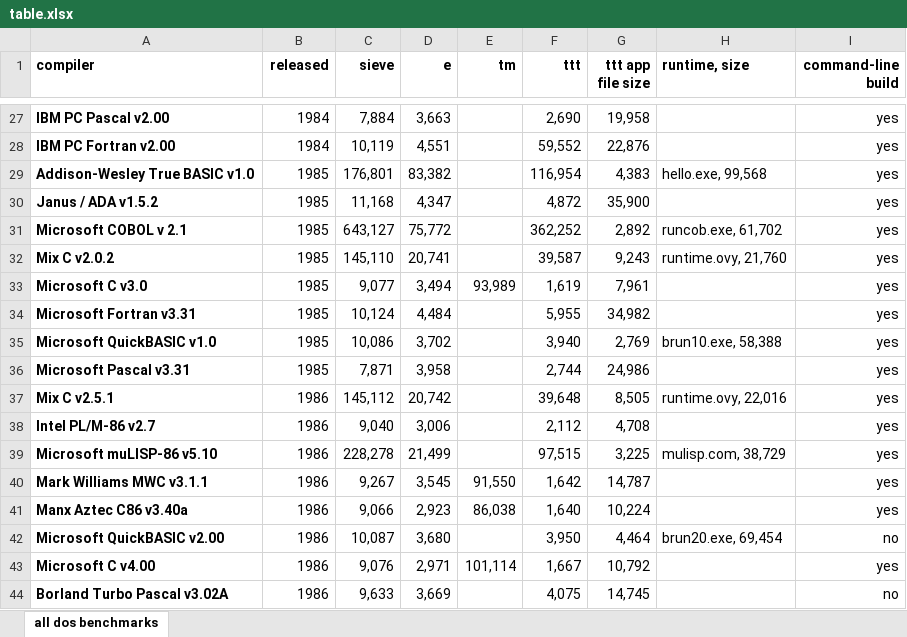
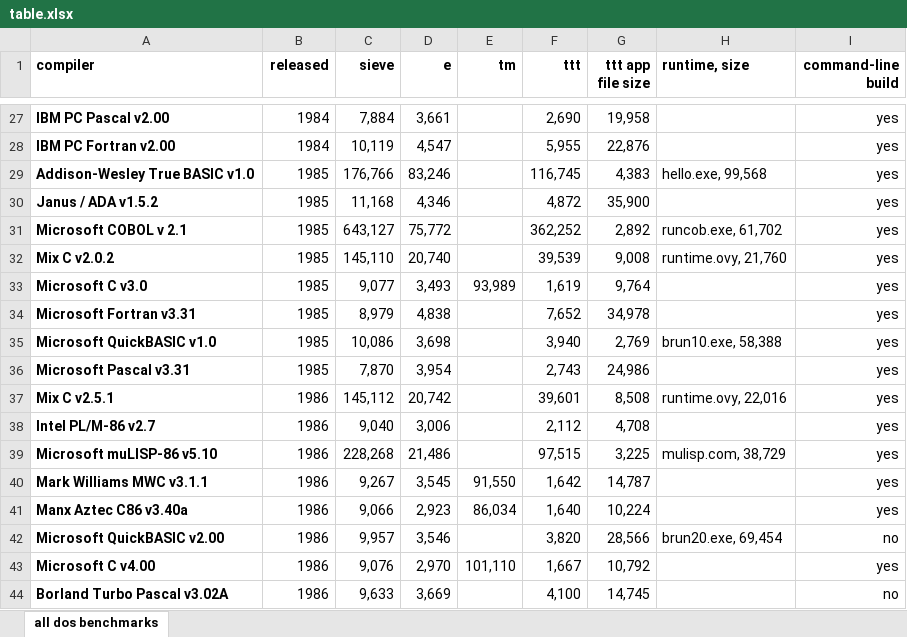
Before and after one commit to davidly/dos_compilers, an Excel workbook: images/table.xlsx, sheet all dos benchmarks, drawn as a sheet; only a part is shown, gaps mark what is left out; values as stored, in another font and other column widths than the file's, no borders; conditional formats not drawn; the diff covers the shown part only; the diff names each change by its address in the sheet, - before the commit and + after, or states it on an @@ line.

```diff
--- a/images/table.xlsx (sheet all dos benchmarks)
+++ b/images/table.xlsx (sheet all dos benchmarks)
-D27 (e): 3,663
+D27 (e): 3,661
-D28 (e): 4,551
+D28 (e): 4,547
-F28 (ttt): 59,552
+F28 (ttt): 5,955
-C29 (sieve): 176,801
+C29 (sieve): 176,766
-D29 (e): 83,382
+D29 (e): 83,246
-F29 (ttt): 116,954
+F29 (ttt): 116,745
-D30 (e): 4,347
+D30 (e): 4,346
-D32 (e): 20,741
+D32 (e): 20,740
-F32 (ttt): 39,587
+F32 (ttt): 39,539
-G32 (ttt app file size): 9,243
+G32 (ttt app file size): 9,008
-D33 (e): 3,494
+D33 (e): 3,493
-G33 (ttt app file size): 7,961
+G33 (ttt app file size): 9,764
-C34 (sieve): 10,124
+C34 (sieve): 8,979
-D34 (e): 4,484
+D34 (e): 4,838
-F34 (ttt): 5,955
+F34 (ttt): 7,652
-G34 (ttt app file size): 34,982
+G34 (ttt app file size): 34,978
-D35 (e): 3,702
+D35 (e): 3,698
-C36 (sieve): 7,871
+C36 (sieve): 7,870
-D36 (e): 3,958
+D36 (e): 3,954
-F36 (ttt): 2,744
+F36 (ttt): 2,743
-F37 (ttt): 39,648
+F37 (ttt): 39,601
-G37 (ttt app file size): 8,505
+G37 (ttt app file size): 8,508
-C39 (sieve): 228,278
+C39 (sieve): 228,268
-D39 (e): 21,499
+D39 (e): 21,486
-E41 (tm): 86,038
+E41 (tm): 86,034
-C42 (sieve): 10,087
+C42 (sieve): 9,957
-D42 (e): 3,680
+D42 (e): 3,546
-F42 (ttt): 3,950
+F42 (ttt): 3,820
-G42 (ttt app file size): 4,464
+G42 (ttt app file size): 28,566
-D43 (e): 2,971
+D43 (e): 2,970
-E43 (tm): 101,114
+E43 (tm): 101,110
-F44 (ttt): 4,075
+F44 (ttt): 4,100
```
Also changed, not shown: 143 edited cells elsewhere in this sheet, 6 other files.
